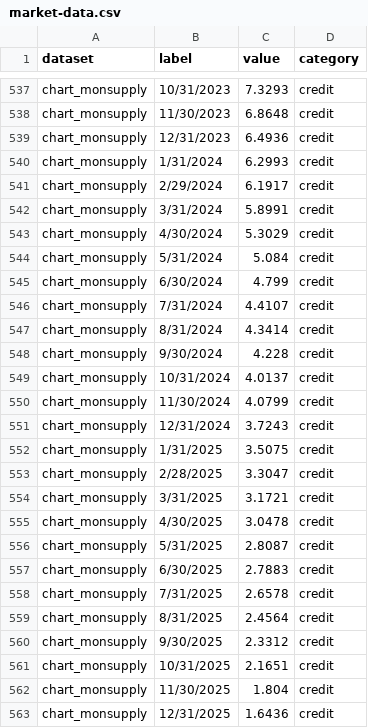
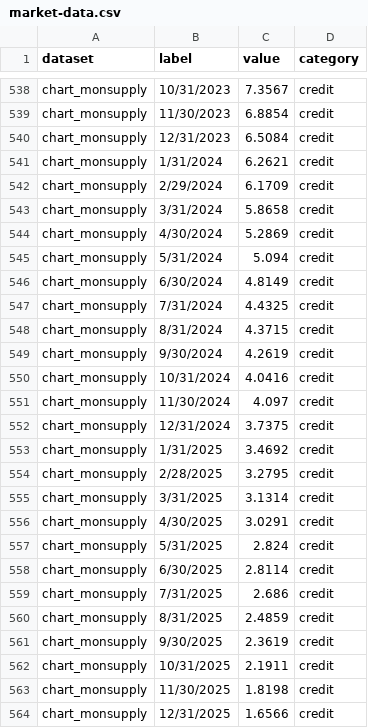
Before and after one commit to ahoward-quartz/qpim-market-dashboard, a CSV file: public/market-data.csv, drawn as a sheet; only a part is shown, gaps mark what is left out; addresses are those after the commit; the diff covers the shown part only; the diff names each change by its address in the sheet, - before the commit and + after, or states it on an @@ line.

```diff
--- a/public/market-data.csv
+++ b/public/market-data.csv
-C538 (value): 7.3293
+C538 (value): 7.3567
-C539 (value): 6.8648
+C539 (value): 6.8854
-C540 (value): 6.4936
+C540 (value): 6.5084
-C541 (value): 6.2993
+C541 (value): 6.2621
-C542 (value): 6.1917
+C542 (value): 6.1709
-C543 (value): 5.8991
+C543 (value): 5.8658
-C544 (value): 5.3029
+C544 (value): 5.2869
-C545 (value): 5.084
+C545 (value): 5.094
-C546 (value): 4.799
+C546 (value): 4.8149
-C547 (value): 4.4107
+C547 (value): 4.4325
-C548 (value): 4.3414
+C548 (value): 4.3715
-C549 (value): 4.228
+C549 (value): 4.2619
-C550 (value): 4.0137
+C550 (value): 4.0416
-C551 (value): 4.0799
+C551 (value): 4.097
-C552 (value): 3.7243
+C552 (value): 3.7375
-C553 (value): 3.5075
+C553 (value): 3.4692
-C554 (value): 3.3047
+C554 (value): 3.2795
-C555 (value): 3.1721
+C555 (value): 3.1314
-C556 (value): 3.0478
+C556 (value): 3.0291
-C557 (value): 2.8087
+C557 (value): 2.824
-C558 (value): 2.7883
+C558 (value): 2.8114
-C559 (value): 2.6578
+C559 (value): 2.686
-C560 (value): 2.4564
+C560 (value): 2.4859
-C561 (value): 2.3312
+C561 (value): 2.3619
-C562 (value): 2.1651
+C562 (value): 2.1911
-C563 (value): 1.804
+C563 (value): 1.8198
-C564 (value): 1.6436
+C564 (value): 1.6566
```
Also changed, not shown: 9 added rows, 3 removed rows and 84 edited cells elsewhere in this file.
